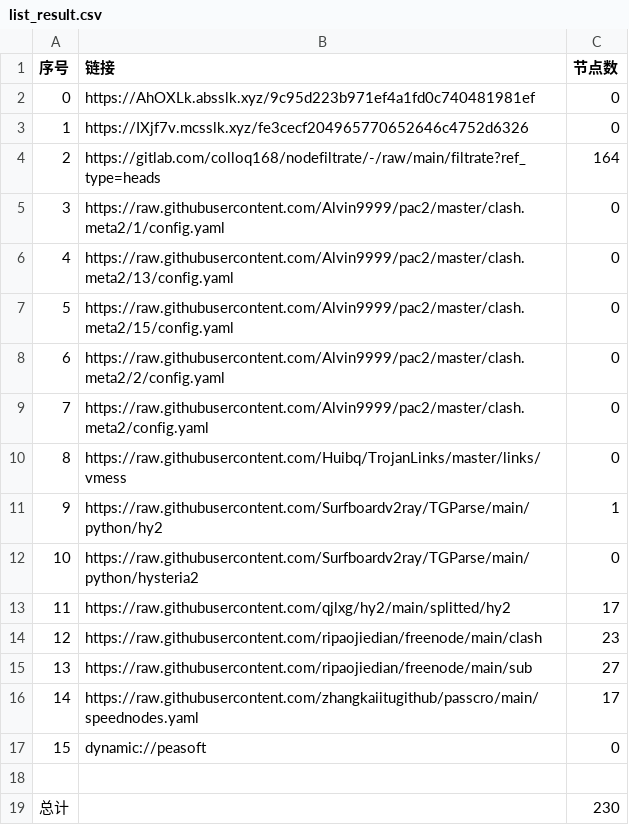
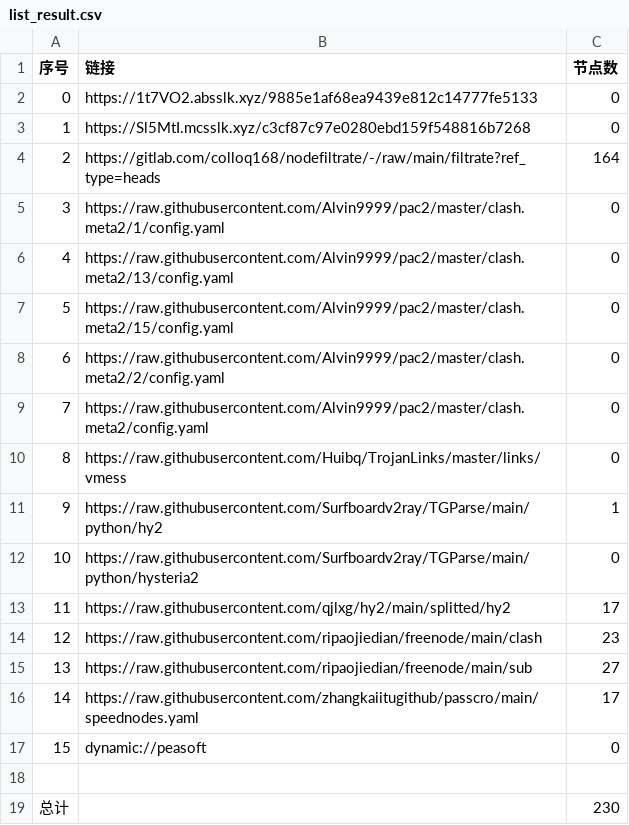
Before and after one commit to q291581201/NoMoreWalls, a CSV file: list_result.csv, drawn as a sheet.

```diff
--- a/list_result.csv
+++ b/list_result.csv
@@ -1,4 +1,4 @@
 序号,链接,节点数
-0,https://AhOXLk.absslk.xyz/9c95d223b971ef4a1fd0c740481981ef,0
-1,https://IXjf7v.mcsslk.xyz/fe3cecf204965770652646c4752d6326,0
+0,https://1t7VO2.absslk.xyz/9885e1af68ea9439e812c14777fe5133,0
+1,https://Sl5MtI.mcsslk.xyz/c3cf87c97e0280ebd159f548816b7268,0
 2,https://gitlab.com/colloq168/nodefiltrate/-/raw/main/filtrate?ref_type=heads,164
```
Also changed, not shown: 5 other files.
